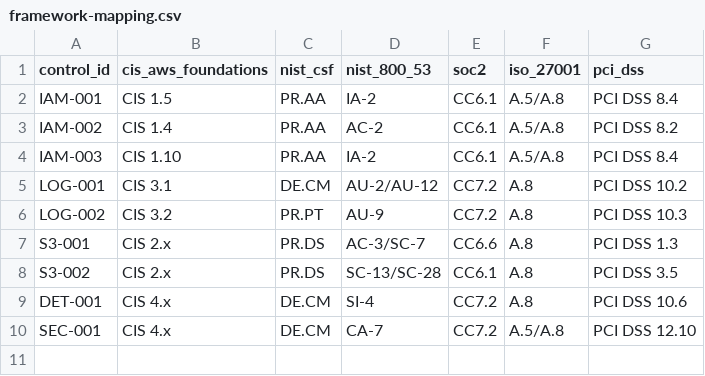
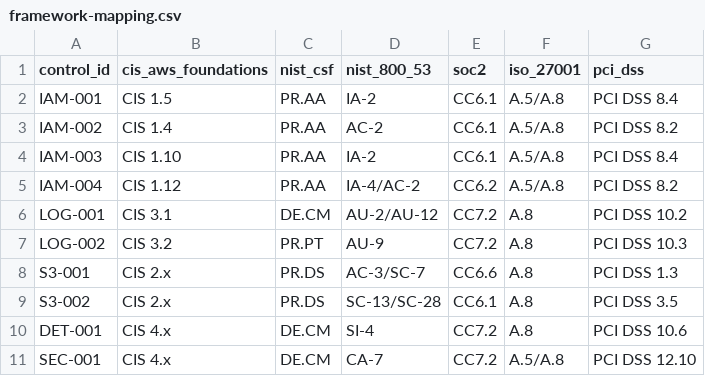
Before and after one commit to uzobola/aws-grc-engineering-project, a CSV file: control-catalog/framework-mapping.csv, drawn as a sheet.

```diff
--- a/control-catalog/framework-mapping.csv
+++ b/control-catalog/framework-mapping.csv
@@ -4,2 +4,3 @@ IAM-002,CIS 1.4,PR.AA,AC-2,CC6.1,A.5/A.8,PCI DSS 8.2
 IAM-003,CIS 1.10,PR.AA,IA-2,CC6.1,A.5/A.8,PCI DSS 8.4
+IAM-004,CIS 1.12,PR.AA,IA-4/AC-2,CC6.2,A.5/A.8,PCI DSS 8.2
 LOG-001,CIS 3.1,DE.CM,AU-2/AU-12,CC7.2,A.8,PCI DSS 10.2
```
Also changed, not shown: control-catalog/aws-control-catalog.csv, 6 other files.
